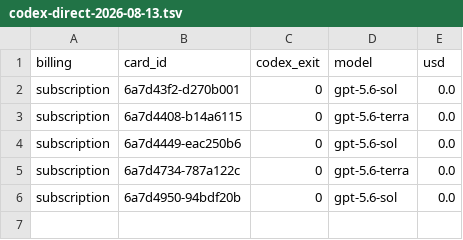
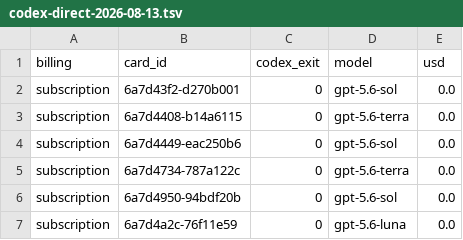
Before and after one commit to danielzhang04/kb, a TSV file: ledgers/cost/codex-direct-2026-08-13.tsv, drawn as a sheet.

```diff
--- a/ledgers/cost/codex-direct-2026-08-13.tsv
+++ b/ledgers/cost/codex-direct-2026-08-13.tsv
@@ -6 +6,2 @@ subscription	6a7d4734-787a122c	0	gpt-5.6-terra	0.0
 subscription	6a7d4950-94bdf20b	0	gpt-5.6-sol	0.0
+subscription	6a7d4a2c-76f11e59	0	gpt-5.6-luna	0.0
```
Also changed, not shown: 1 other file.
